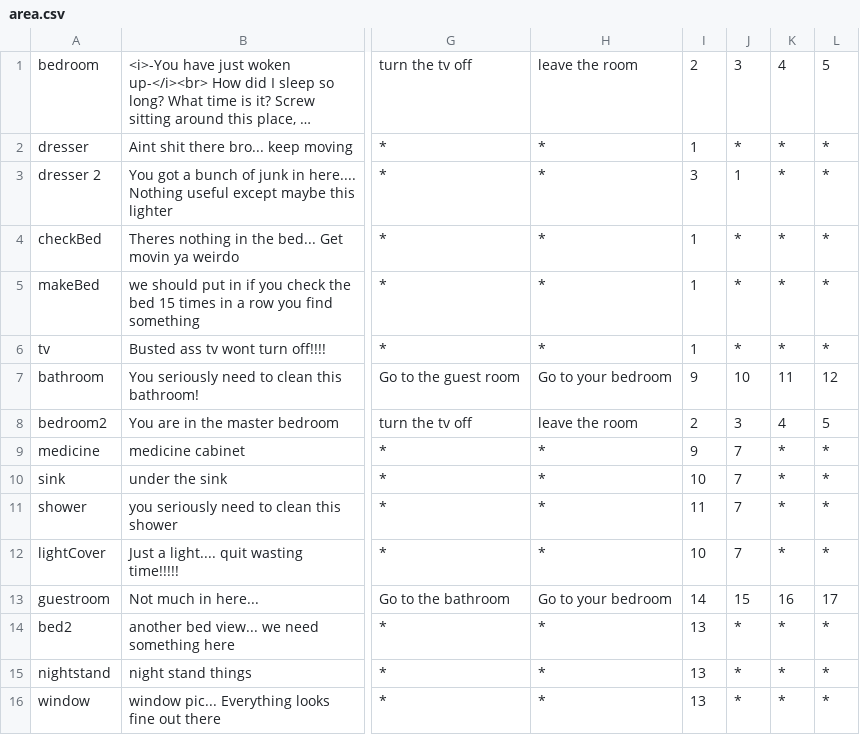
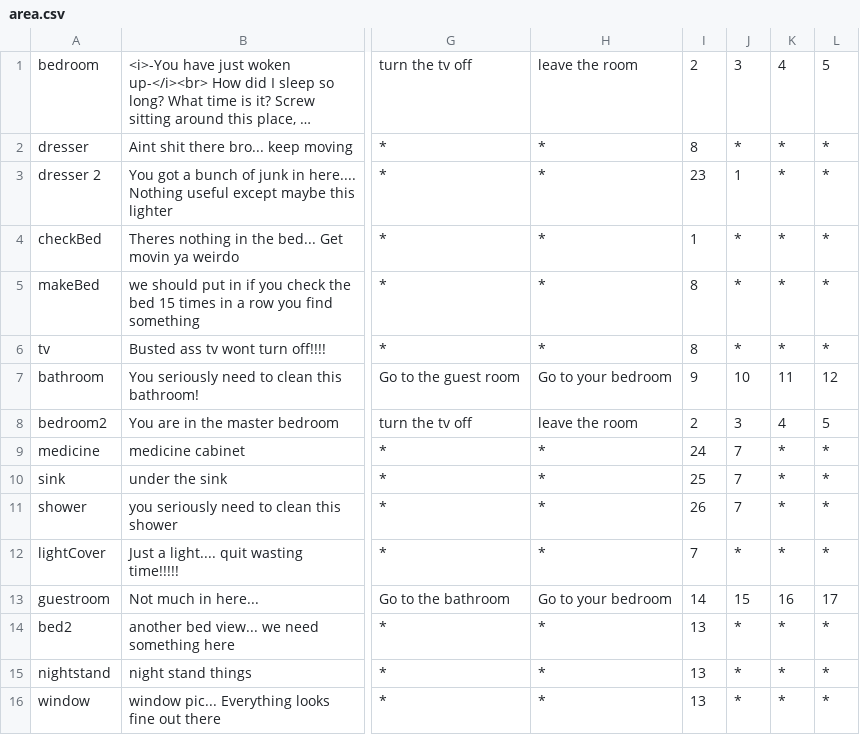
Before and after one commit to asfopoo/profile-site, a CSV file: src/gamePersist/res/area.csv, drawn as a sheet; only a part is shown, gaps mark what is left out; long unchanged cells end in …; the diff covers the shown part only; the diff names each change by its address in the sheet, - before the commit and + after, or states it on an @@ line.

```diff
--- a/src/gamePersist/res/area.csv
+++ b/src/gamePersist/res/area.csv
-I2: 1
+I2: 8
-I3: 3
+I3: 23
-I5:I6: 1
+I5:I6: 8
-I9: 9
+I9: 24
-I10: 10
+I10: 25
-I11: 11
+I11: 26
-I12: 10
+I12: 7
-J12: 7
+J12: *
```
Also changed, not shown: 9 added rows and 5 edited cells elsewhere in this file, 1 other file.
